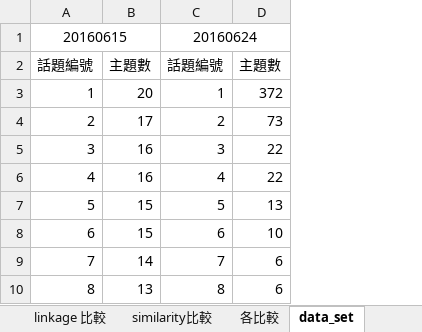
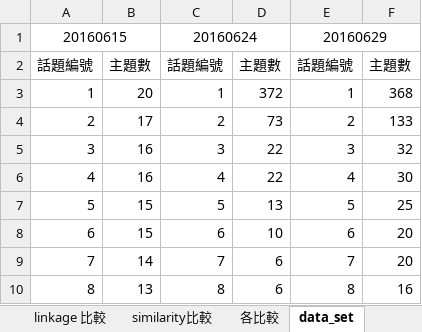
Before and after one commit to ZhongTing/HotTopicDetection, an Excel workbook: log/clustering_log/AgglomerativeClustering/compare.xlsx, sheet data_set, drawn as a sheet; only a part is shown; values as stored, in another font and other column widths than the file's, no borders; charts and pictures not drawn; the diff covers the shown part only; the diff names each change by its address in the sheet, - before the commit and + after, or states it on an @@ line.

```diff
--- a/log/clustering_log/AgglomerativeClustering/compare.xlsx (sheet data_set)
+++ b/log/clustering_log/AgglomerativeClustering/compare.xlsx (sheet data_set)
+column E, rows 1-10: 20160629 | 話題編號 | 1 | 2 | 3 | 4 | 5 | 6 | 7 | 8
+column F, rows 2-10: 主題數 | 368 | 133 | 32 | 30 | 25 | 20 | 20 | 16
```
Also changed, not shown: 246 added rows elsewhere in this sheet, charts or pictures, 6 other files.
